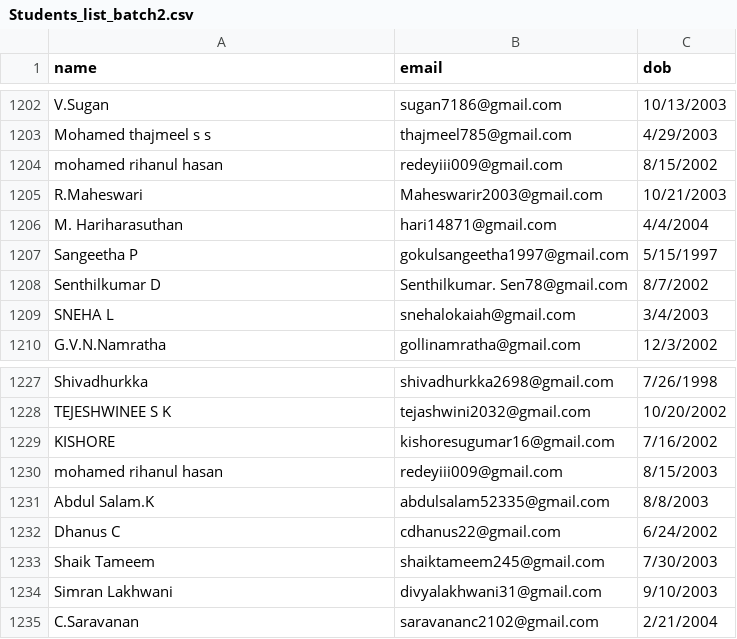
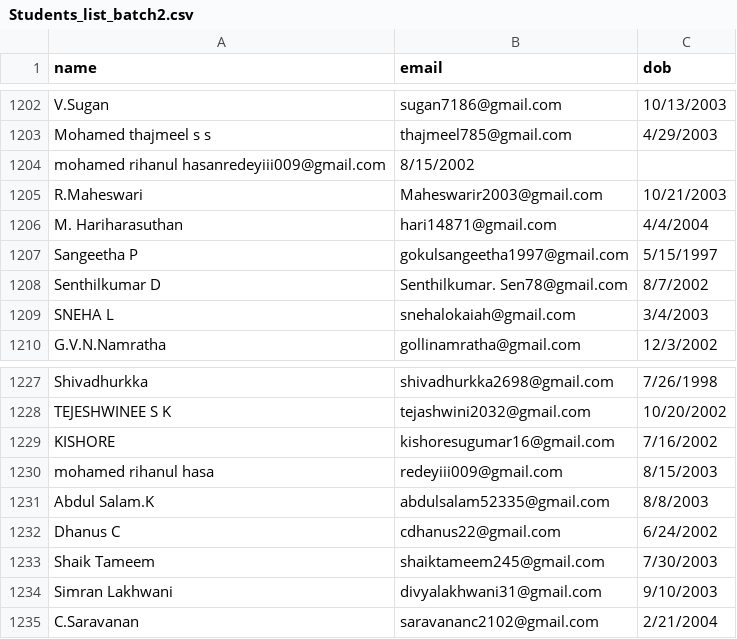
Before and after one commit to Dhayanandh14/fwsa_admission, a CSV file: Students_list_batch2.csv, drawn as a sheet; only a part is shown, gaps mark what is left out.

```diff
--- a/Students_list_batch2.csv
+++ b/Students_list_batch2.csv
@@ -1203,3 +1203,3 @@ V.Sugan,sugan7186@gmail.com,10/13/2003
 Mohamed thajmeel s s,thajmeel785@gmail.com,4/29/2003
-mohamed rihanul hasan,redeyiii009@gmail.com,8/15/2002
+mohamed rihanul hasanredeyiii009@gmail.com,8/15/2002
 R.Maheswari ,Maheswarir2003@gmail.com,10/21/2003
@@ -1229,3 +1229,3 @@ TEJESHWINEE S K,tejashwini2032@gmail.com,10/20/2002
 KISHORE,kishoresugumar16@gmail.com,7/16/2002
-mohamed rihanul hasan,redeyiii009@gmail.com,8/15/2003
+mohamed rihanul hasa,redeyiii009@gmail.com,8/15/2003
 Abdul Salam.K,abdulsalam52335@gmail.com,8/8/2003
```
Also changed, not shown: Students_list_batch2_Sheet2.csv, 4 other files.
